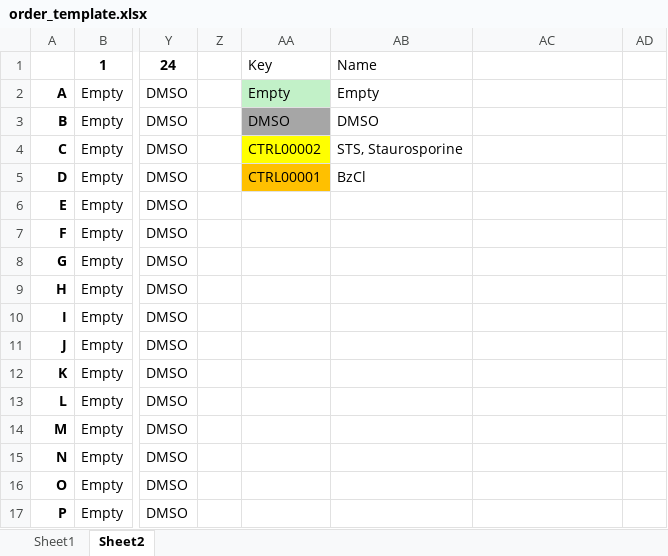
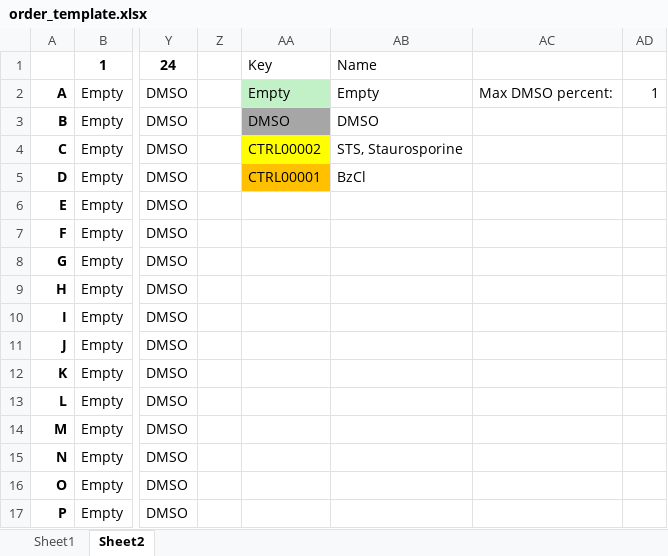
Before and after one commit to dahlbma/cello, an Excel workbook: frontend/order_template.xlsx, sheet Sheet2, drawn as a sheet; only a part is shown, gaps mark what is left out; values as stored, in another font and other column widths than the file's, no borders; the diff names each change by its address in the sheet, - before the commit and + after, or states it on an @@ line.

Commit message:
Dynamic Max DMSO % in Echo spotting

```diff
--- a/frontend/order_template.xlsx (sheet Sheet2)
+++ b/frontend/order_template.xlsx (sheet Sheet2)
-AC2: (empty)
+AC2: Max DMSO percent:
-AD2: (empty)
+AD2: 1
```
Also changed, not shown: 1 other file.
